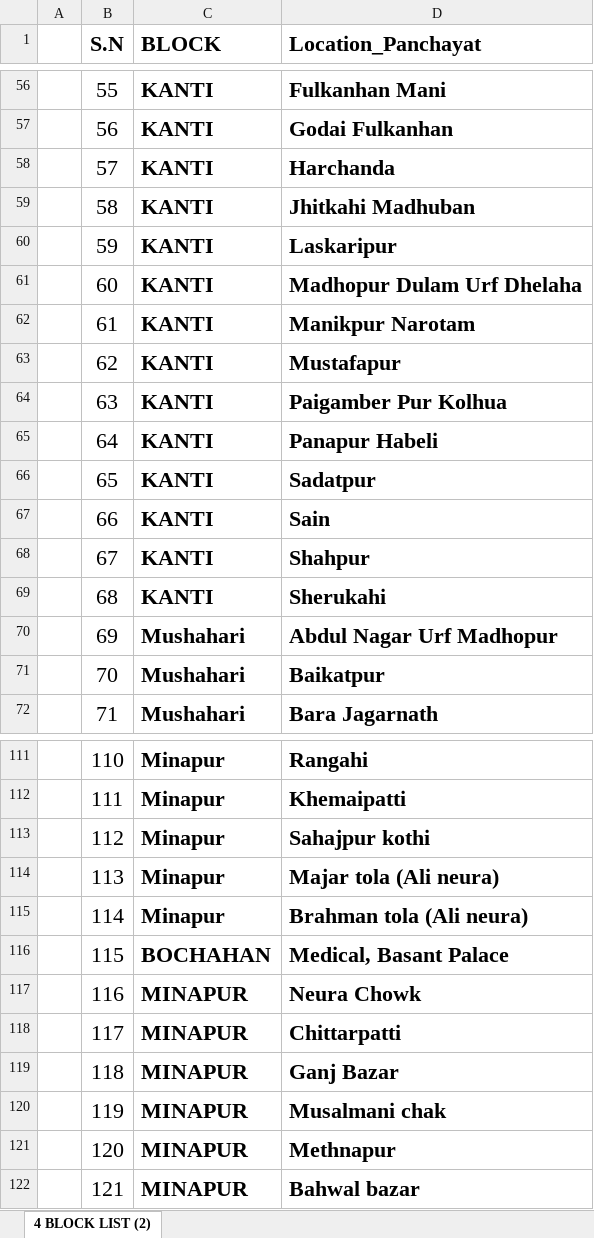
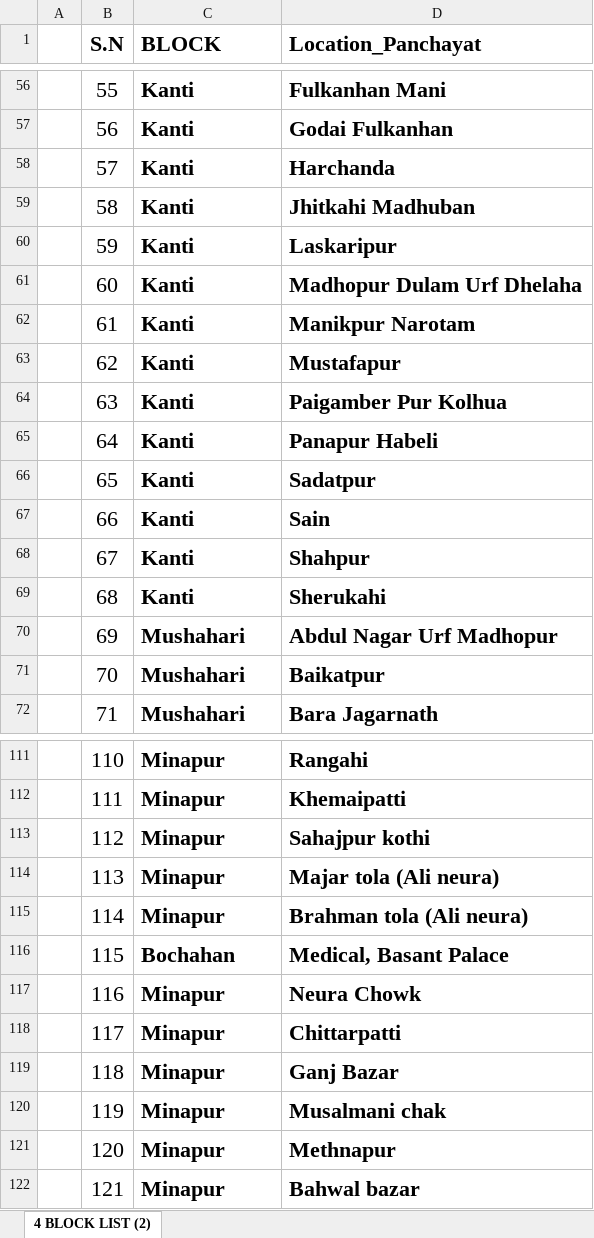
Before and after one commit to prannnjal/andaman, an Excel workbook: inquiries/static/Location_list.xlsx, sheet 4 BLOCK LIST (2), drawn as a sheet; only a part is shown, gaps mark what is left out; values as stored, in another font and other column widths than the file's, no borders; the diff covers the shown part only; the diff names each change by its address in the sheet, - before the commit and + after, or states it on an @@ line.

```diff
--- a/inquiries/static/Location_list.xlsx (sheet 4 BLOCK LIST (2))
+++ b/inquiries/static/Location_list.xlsx (sheet 4 BLOCK LIST (2))
-C56:C69 (BLOCK): KANTI
+C56:C69 (BLOCK): Kanti
-C116 (BLOCK): BOCHAHAN
+C116 (BLOCK): Bochahan
-C117:C122 (BLOCK): MINAPUR
+C117:C122 (BLOCK): Minapur
```
Also changed, not shown: 54 edited cells elsewhere in this sheet, 7 other files.
